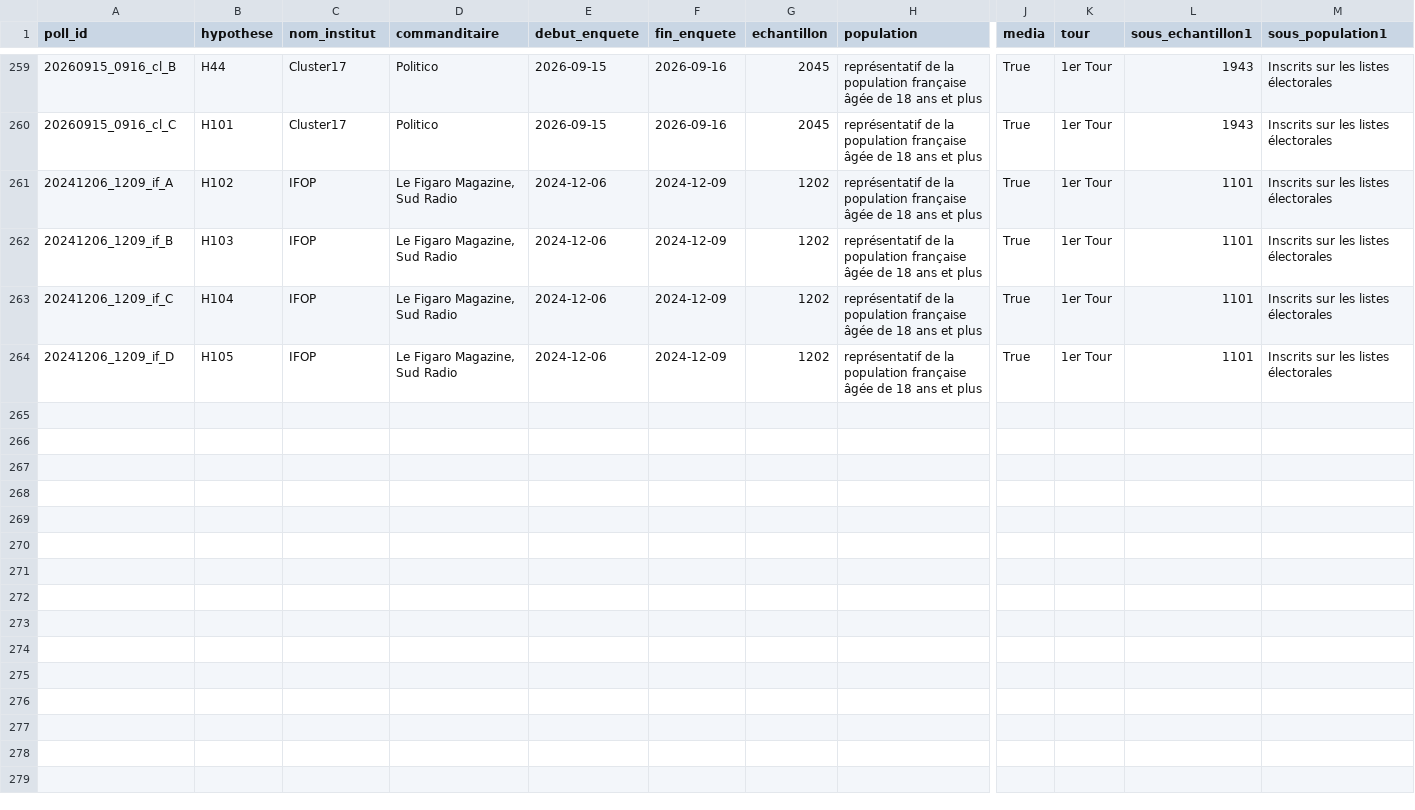
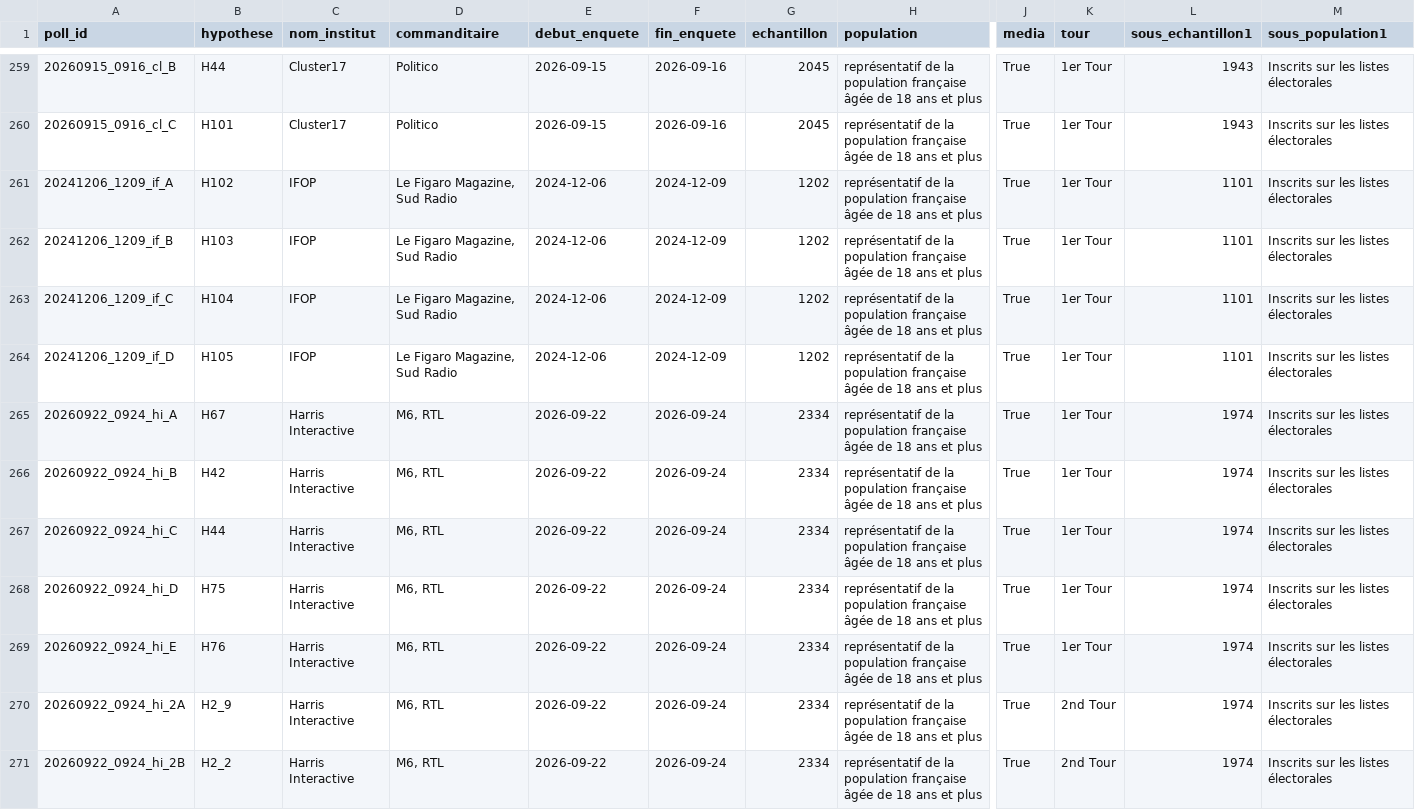
Before and after one commit to MieuxVoter/presidentielle2027, a CSV file: polls.csv, drawn as a sheet; only a part is shown, gaps mark what is left out; rows hold the shown columns only; the diff names each change by its address in the sheet, - before the commit and + after, or states it on an @@ line.

Commit message:
Ajout du sondage Harris Interactive M6 RTL du 28 septembre 2026

```diff
--- a/polls.csv
+++ b/polls.csv
+row 265: 20260922_0924_hi_A | H67 | Harris Interactive | M6, RTL | 2026-09-22 | 2026-09-24 | 2334 | représentatif de la population française âgée de 18 ans et plus | True | 1er Tour | 1974 | Inscrits sur les listes électorales
+row 266: 20260922_0924_hi_B | H42 | Harris Interactive | M6, RTL | 2026-09-22 | 2026-09-24 | 2334 | représentatif de la population française âgée de 18 ans et plus | True | 1er Tour | 1974 | Inscrits sur les listes électorales
+row 267: 20260922_0924_hi_C | H44 | Harris Interactive | M6, RTL | 2026-09-22 | 2026-09-24 | 2334 | représentatif de la population française âgée de 18 ans et plus | True | 1er Tour | 1974 | Inscrits sur les listes électorales
+row 268: 20260922_0924_hi_D | H75 | Harris Interactive | M6, RTL | 2026-09-22 | 2026-09-24 | 2334 | représentatif de la population française âgée de 18 ans et plus | True | 1er Tour | 1974 | Inscrits sur les listes électorales
+row 269: 20260922_0924_hi_E | H76 | Harris Interactive | M6, RTL | 2026-09-22 | 2026-09-24 | 2334 | représentatif de la population française âgée de 18 ans et plus | True | 1er Tour | 1974 | Inscrits sur les listes électorales
+row 270: 20260922_0924_hi_2A | H2_9 | Harris Interactive | M6, RTL | 2026-09-22 | 2026-09-24 | 2334 | représentatif de la population française âgée de 18 ans et plus | True | 2nd Tour | 1974 | Inscrits sur les listes électorales
+row 271: 20260922_0924_hi_2B | H2_2 | Harris Interactive | M6, RTL | 2026-09-22 | 2026-09-24 | 2334 | représentatif de la population française âgée de 18 ans et plus | True | 2nd Tour | 1974 | Inscrits sur les listes électorales
```
Also changed, not shown: 7 other files.
